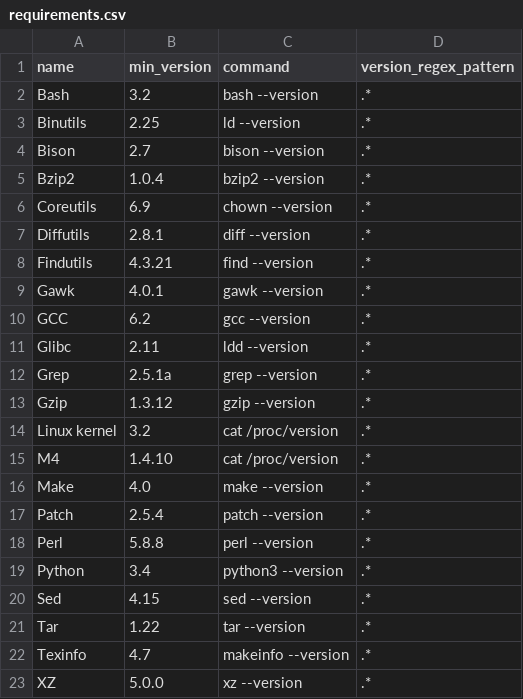
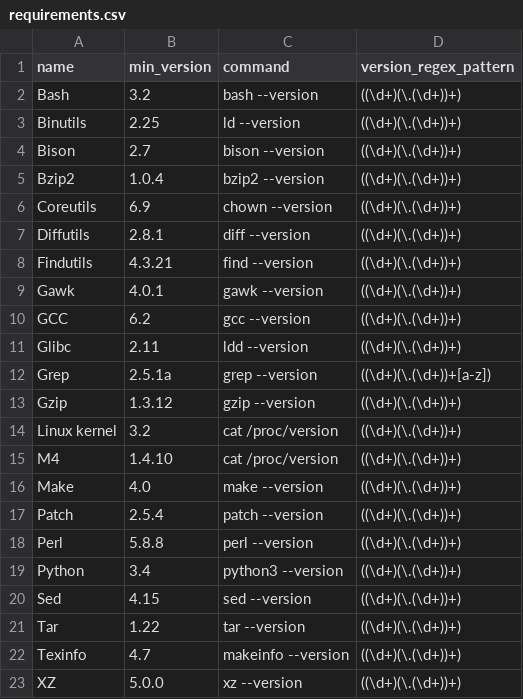
Before and after one commit to ToddLinux/ToddLinux, a CSV file: host_system_scripts/requirements.csv, drawn as a sheet.

Commit message:
added patterns

```diff
--- a/host_system_scripts/requirements.csv
+++ b/host_system_scripts/requirements.csv
@@ -1,23 +1,23 @@
 name;min_version;command;version_regex_pattern
-Bash;3.2;bash --version;.*
-Binutils;2.25;ld --version;.*
-Bison;2.7;bison --version;.*
-Bzip2;1.0.4;bzip2 --version;.*
-Coreutils;6.9;chown --version;.*
-Diffutils;2.8.1;diff --version;.*
-Findutils;4.3.21;find --version;.*
-Gawk;4.0.1;gawk --version;.*
-GCC;6.2;gcc --version;.*
-Glibc;2.11;ldd --version;.*
-Grep;2.5.1a;grep --version;.*
-Gzip;1.3.12;gzip --version;.*
-Linux kernel;3.2;cat /proc/version;.*
-M4;1.4.10;cat /proc/version;.*
-Make;4.0;make --version;.*
-Patch;2.5.4;patch --version;.*
-Perl;5.8.8;perl --version;.*
-Python;3.4;python3 --version;.*
-Sed;4.15;sed --version;.*
-Tar;1.22;tar --version;.*
-Texinfo;4.7;makeinfo --version;.*
-XZ;5.0.0;xz --version;.*
+Bash;3.2;bash --version;((\d+)(\.(\d+))+)
+Binutils;2.25;ld --version;((\d+)(\.(\d+))+)
+Bison;2.7;bison --version;((\d+)(\.(\d+))+)
+Bzip2;1.0.4;bzip2 --version;((\d+)(\.(\d+))+)
+Coreutils;6.9;chown --version;((\d+)(\.(\d+))+)
+Diffutils;2.8.1;diff --version;((\d+)(\.(\d+))+)
+Findutils;4.3.21;find --version;((\d+)(\.(\d+))+)
+Gawk;4.0.1;gawk --version;((\d+)(\.(\d+))+)
+GCC;6.2;gcc --version;((\d+)(\.(\d+))+)
+Glibc;2.11;ldd --version;((\d+)(\.(\d+))+)
+Grep;2.5.1a;grep --version;((\d+)(\.(\d+))+[a-z])
+Gzip;1.3.12;gzip --version;((\d+)(\.(\d+))+)
+Linux kernel;3.2;cat /proc/version;((\d+)(\.(\d+))+)
+M4;1.4.10;cat /proc/version;((\d+)(\.(\d+))+)
+Make;4.0;make --version;((\d+)(\.(\d+))+)
+Patch;2.5.4;patch --version;((\d+)(\.(\d+))+)
+Perl;5.8.8;perl --version;((\d+)(\.(\d+))+)
+Python;3.4;python3 --version;((\d+)(\.(\d+))+)
+Sed;4.15;sed --version;((\d+)(\.(\d+))+)
+Tar;1.22;tar --version;((\d+)(\.(\d+))+)
+Texinfo;4.7;makeinfo --version;((\d+)(\.(\d+))+)
+XZ;5.0.0;xz --version;((\d+)(\.(\d+))+)
```
